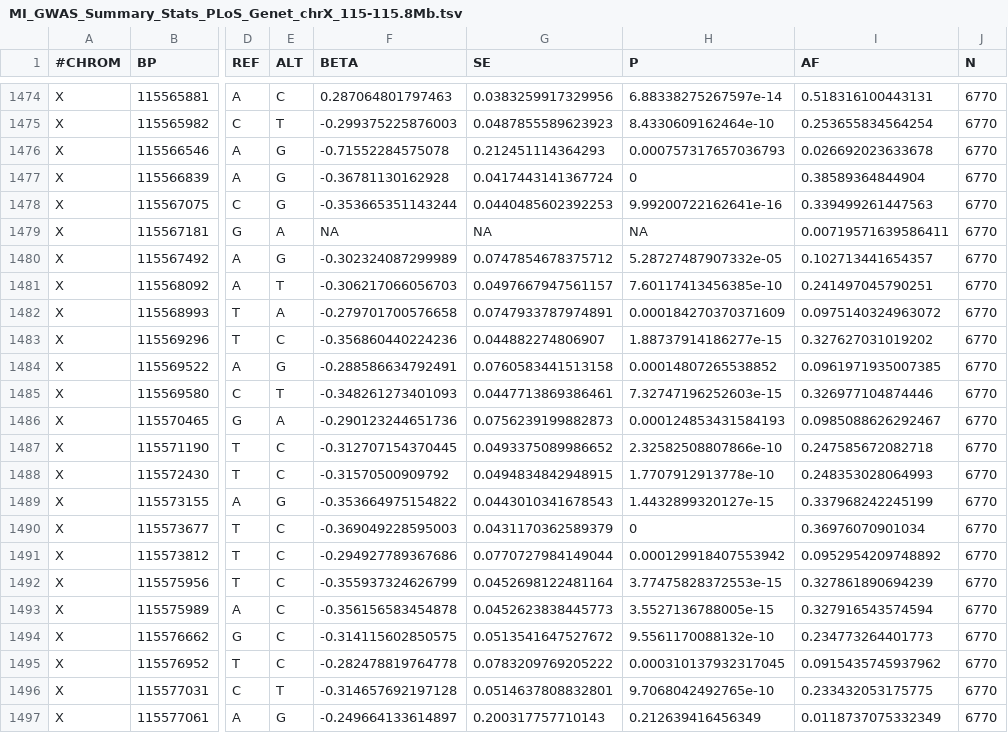
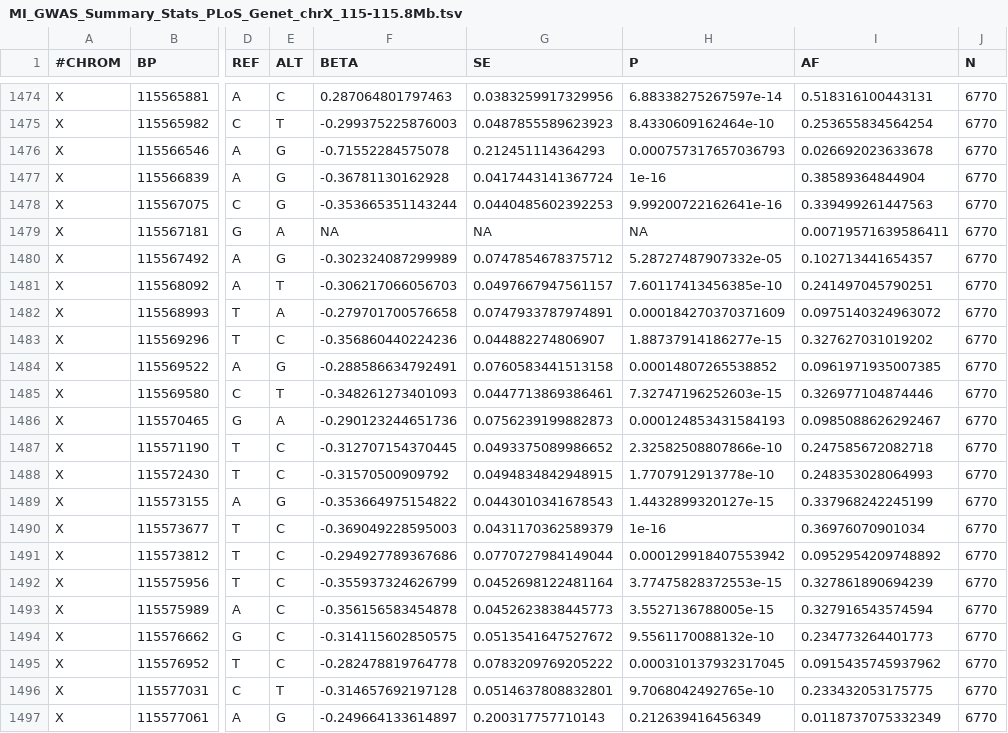
Before and after one commit to strug-hub/LocusFocus, a TSV file: data/MI_GWAS_Summary_Stats_PLoS_Genet_chrX_115-115.8Mb.tsv, drawn as a sheet; only a part is shown, gaps mark what is left out; the diff names each change by its address in the sheet, - before the commit and + after, or states it on an @@ line.

```diff
--- a/data/MI_GWAS_Summary_Stats_PLoS_Genet_chrX_115-115.8Mb.tsv
+++ b/data/MI_GWAS_Summary_Stats_PLoS_Genet_chrX_115-115.8Mb.tsv
-H1477 (P): 0
+H1477 (P): 1e-16
-H1490 (P): 0
+H1490 (P): 1e-16
```
Also changed, not shown: 7 other files.
